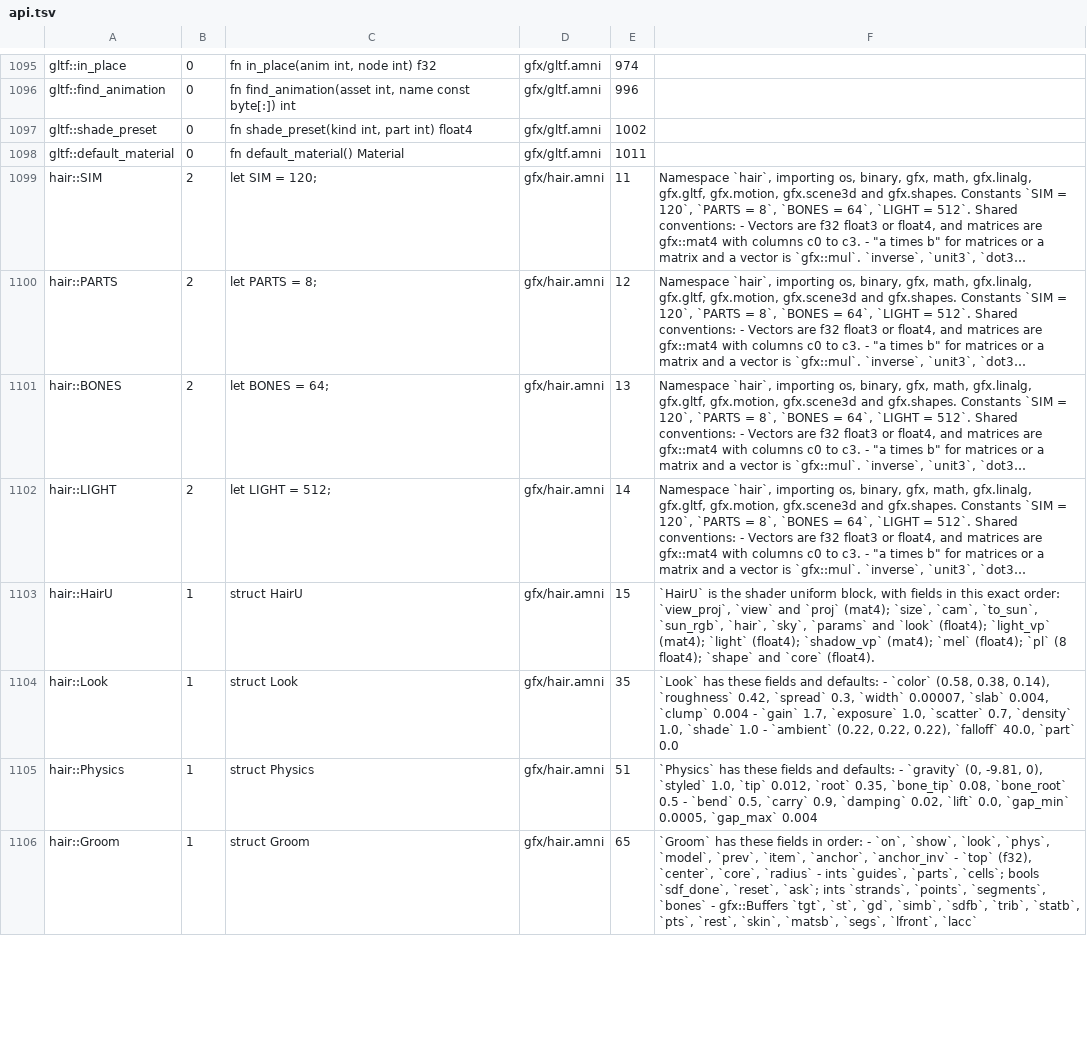
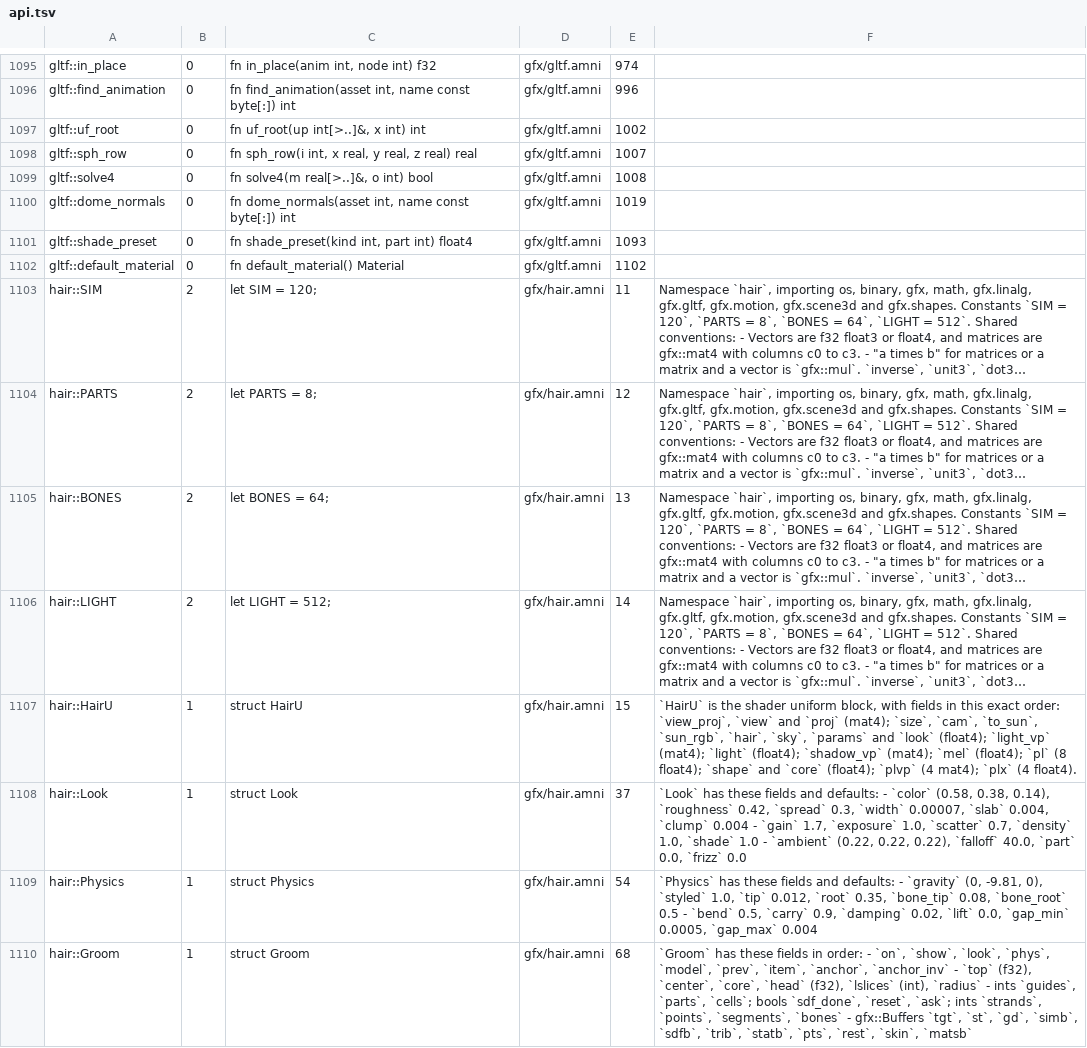
Before and after one commit to Amnibro/gold, a TSV file: packs/std/api.tsv, drawn as a sheet; only a part is shown, gaps mark what is left out; long unchanged cells end in …; addresses are those after the commit; the diff covers the shown part only; the diff names each change by its address in the sheet, - before the commit and + after, or states it on an @@ line.

```diff
--- a/packs/std/api.tsv
+++ b/packs/std/api.tsv
+row 1097: gltf::uf_root | 0 | fn uf_root(up int[>..]&, x int) int | gfx/gltf.amni | 1002
+row 1098: gltf::sph_row | 0 | fn sph_row(i int, x real, y real, z real) real | gfx/gltf.amni | 1007
+row 1099: gltf::solve4 | 0 | fn solve4(m real[>..]&, o int) bool | gfx/gltf.amni | 1008
+row 1100: gltf::dome_normals | 0 | fn dome_normals(asset int, name const byte[:]) int | gfx/gltf.amni | 1019
-E1101: 1002
+E1101: 1093
-E1102: 1011
+E1102: 1102
-F1107: …and `core` (float4).
+F1107: …and `core` (float4); `plvp` (4 mat4); `plx` (4 float4).
-E1108: 35
+E1108: 37
-F1108: …40.0, `part` 0.0
+F1108: …40.0, `part` 0.0, `frizz` 0.0
-E1109: 51
+E1109: 54
-E1110: 65
+E1110: 68
-F1110: …`center`, `core`, `radius` - ints `guides`, `parts`, `cells`; bools `sdf_done`, `reset`, `ask`; ints `strands`, `points`, `segments`, `bones` - gfx::Buffers `tgt`, `st`, `gd`, `simb`, `sdfb`, `trib`, `statb`, `pts`, `rest`, `skin`, `matsb`, `segs`, `lfront`, `lacc`
+F1110: …`center`, `core`, `head` (f32), `lslices` (int), `radius` - ints `guides`, `parts`, `cells`; bools `sdf_done`, `reset`, `ask`; ints `strands`, `points`, `segments`, `bones` - gfx::Buffers `tgt`, `st`, `gd`, `simb`, `sdfb`, `trib`, `statb`, `pts`, `rest`, `skin`, `matsb`
```
Also changed, not shown: 2 added rows, 1 removed row and 98 edited cells elsewhere in this file, tools/apilib/data/api.tsv, tools/apilib/data/desc.0.tsv.
